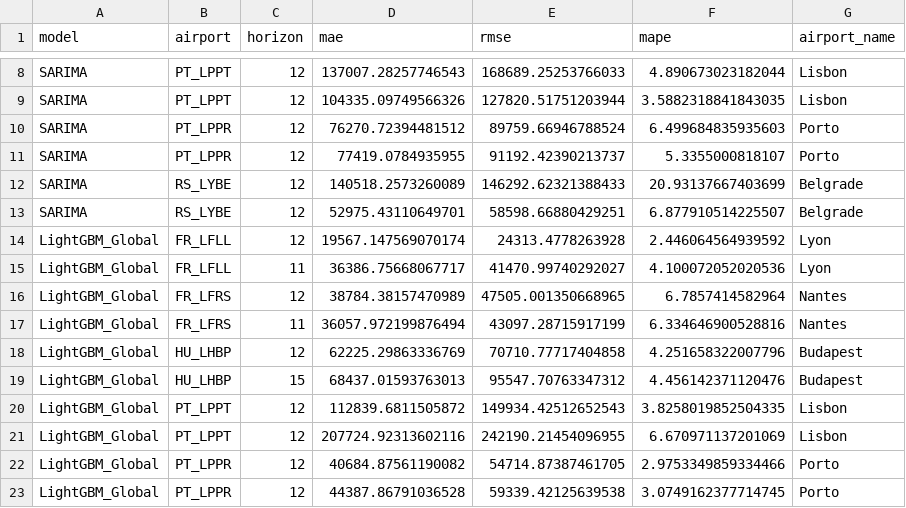
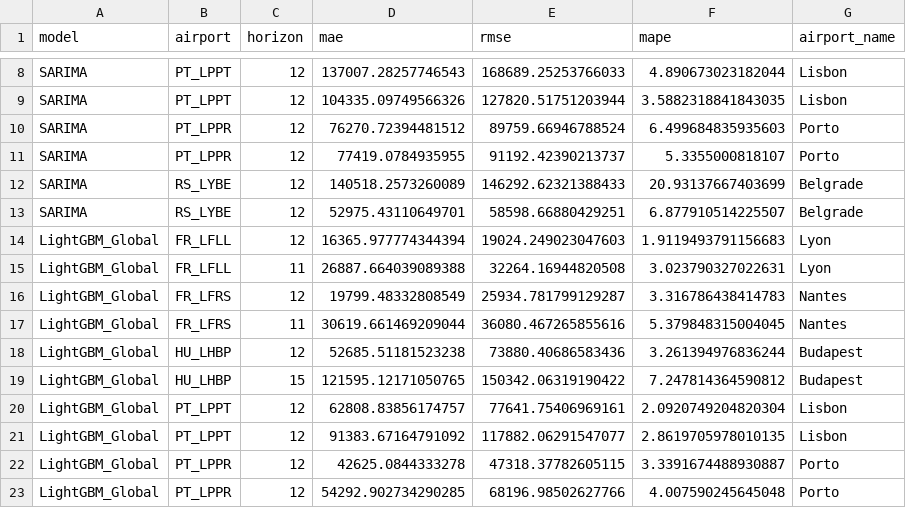
Before and after one commit to Airohh/airport-forecasting, a CSV file: reports/model_results.csv, drawn as a sheet; only a part is shown, gaps mark what is left out; the diff covers the shown part only.

```diff
--- a/reports/model_results.csv
+++ b/reports/model_results.csv
@@ -13,11 +13,11 @@ SARIMA,RS_LYBE,12,140518.2573260089,146292.62321388433,20.93137667403699,Belgrad
 SARIMA,RS_LYBE,12,52975.43110649701,58598.66880429251,6.877910514225507,Belgrade
-LightGBM_Global,FR_LFLL,12,19567.147569070174,24313.4778263928,2.446064564939592,Lyon
-LightGBM_Global,FR_LFLL,11,36386.75668067717,41470.99740292027,4.100072052020536,Lyon
-LightGBM_Global,FR_LFRS,12,38784.38157470989,47505.001350668965,6.7857414582964,Nantes
-LightGBM_Global,FR_LFRS,11,36057.972199876494,43097.28715917199,6.334646900528816,Nantes
-LightGBM_Global,HU_LHBP,12,62225.29863336769,70710.77717404858,4.251658322007796,Budapest
-LightGBM_Global,HU_LHBP,15,68437.01593763013,95547.70763347312,4.456142371120476,Budapest
-LightGBM_Global,PT_LPPT,12,112839.6811505872,149934.42512652543,3.8258019852504335,Lisbon
-LightGBM_Global,PT_LPPT,12,207724.92313602116,242190.21454096955,6.670971137201069,Lisbon
-LightGBM_Global,PT_LPPR,12,40684.87561190082,54714.87387461705,2.9753349859334466,Porto
-LightGBM_Global,PT_LPPR,12,44387.86791036528,59339.42125639538,3.0749162377714745,Porto
+LightGBM_Global,FR_LFLL,12,16365.977774344394,19024.249023047603,1.9119493791156683,Lyon
+LightGBM_Global,FR_LFLL,11,26887.664039089388,32264.16944820508,3.023790327022631,Lyon
+LightGBM_Global,FR_LFRS,12,19799.48332808549,25934.781799129287,3.316786438414783,Nantes
+LightGBM_Global,FR_LFRS,11,30619.661469209044,36080.467265855616,5.379848315004045,Nantes
+LightGBM_Global,HU_LHBP,12,52685.51181523238,73880.40686583436,3.261394976836244,Budapest
+LightGBM_Global,HU_LHBP,15,121595.12171050765,150342.06319190422,7.247814364590812,Budapest
+LightGBM_Global,PT_LPPT,12,62808.83856174757,77641.75406969161,2.0920749204820304,Lisbon
+LightGBM_Global,PT_LPPT,12,91383.67164791092,117882.06291547077,2.8619705978010135,Lisbon
+LightGBM_Global,PT_LPPR,12,42625.0844333278,47318.37782605115,3.3391674488930887,Porto
+LightGBM_Global,PT_LPPR,12,54292.902734290285,68196.98502627766,4.007590245645048,Porto
```
Also changed, not shown: 12 removed rows and 51 edited cells elsewhere in this file, reports/feature_importance.csv, reports/horizon_results.csv, 8 other files.
